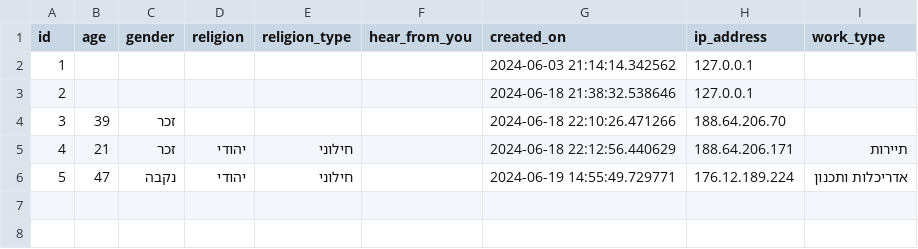
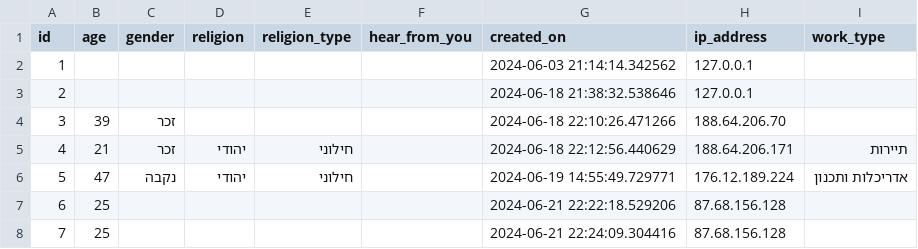
Before and after one commit to eyalc89/JRPreservation, a CSV file: Info.csv, drawn as a sheet.

Commit message:
Add CSV file

```diff
--- a/Info.csv
+++ b/Info.csv
@@ -6 +6,3 @@ id,age,gender,religion,religion_type,hear_from_you,created_on,ip_address,work_ty
 5,47,נקבה,יהודי,חילוני,,2024-06-19 14:55:49.729771,176.12.189.224,אדריכלות ותכנון
+6,25,,,,,2024-06-21 22:22:18.529206,87.68.156.128,
+7,25,,,,,2024-06-21 22:24:09.304416,87.68.156.128,
```
